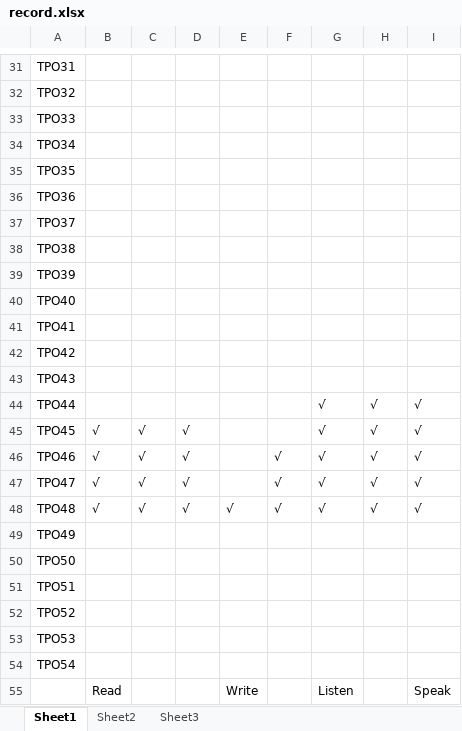
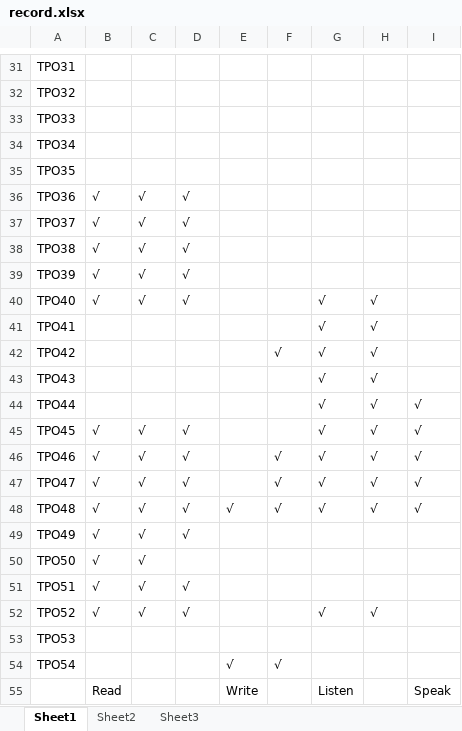
Before and after one commit to One-punch24/my_onepunch, an Excel workbook: English/record.xlsx, sheet Sheet1, drawn as a sheet; only a part is shown, gaps mark what is left out; values as stored, in another font and other column widths than the file's, no borders; the diff covers the shown part only; the diff names each change by its address in the sheet, - before the commit and + after, or states it on an @@ line.

```diff
--- a/English/record.xlsx (sheet Sheet1)
+++ b/English/record.xlsx (sheet Sheet1)
-B36:B40: (empty)
+B36:B40: √
-C36:C40: (empty)
+C36:C40: √
-D36:D40: (empty)
+D36:D40: √
-G40:G43: (empty)
+G40:G43: √
-H40:H43: (empty)
+H40:H43: √
-F42: (empty)
+F42: √
-B49:B52: (empty)
+B49:B52: √
-C49:C52: (empty)
+C49:C52: √
-D49: (empty)
+D49: √
-D51:D52: (empty)
+D51:D52: √
-G52: (empty)
+G52: √
-H52: (empty)
+H52: √
-E54: (empty)
+E54: √
-F54: (empty)
+F54: √
```
Also changed, not shown: 10 edited cells elsewhere in this sheet, 3 other files.
